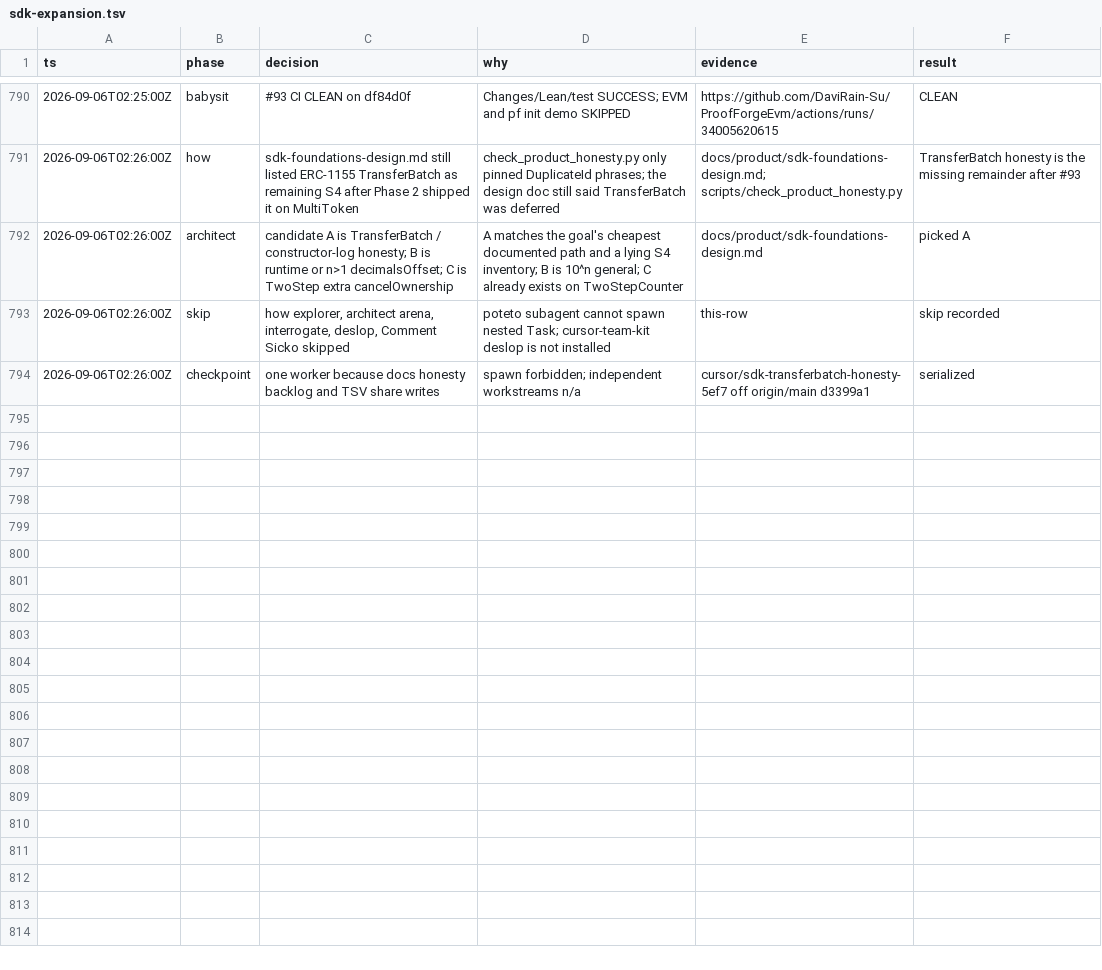
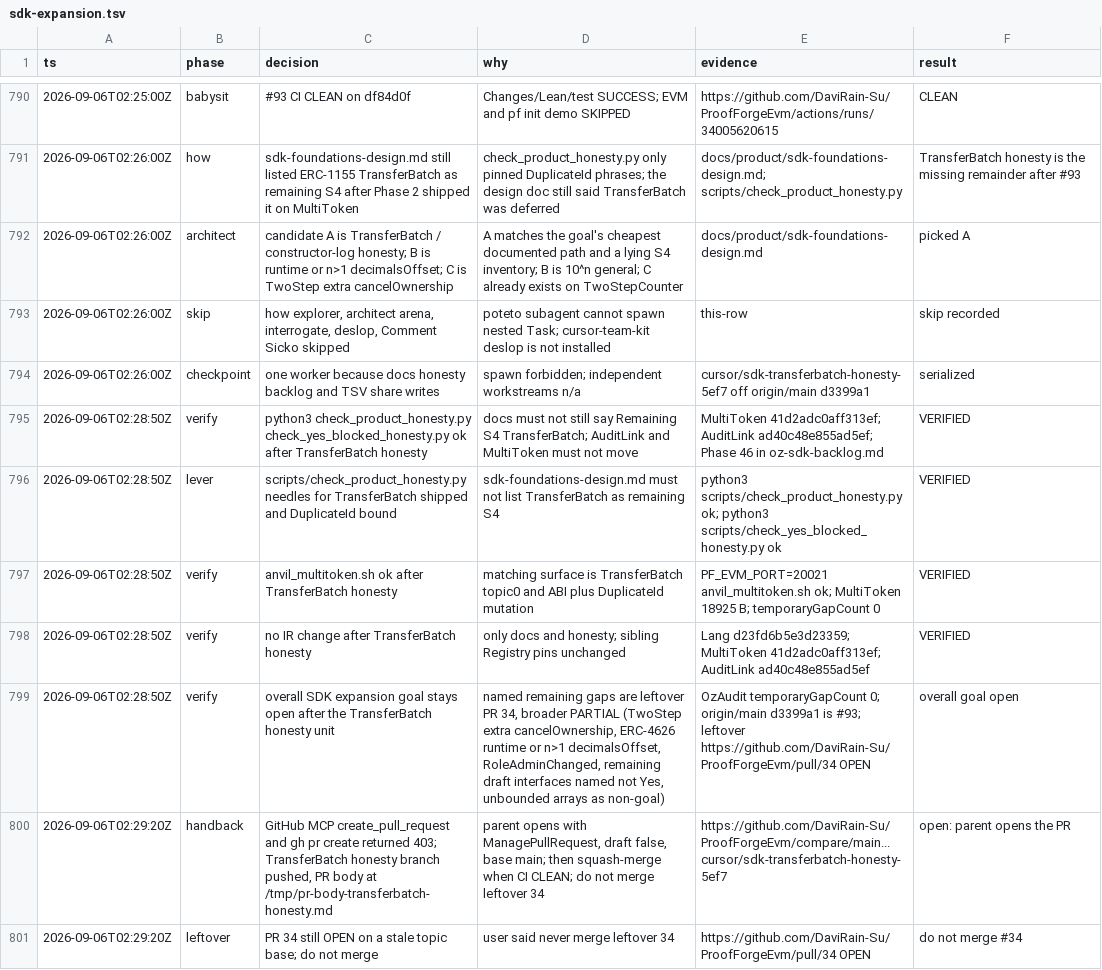
Before and after one commit to DaviRain-Su/ProofForgeEvm, a TSV file: docs/decisions/sdk-expansion.tsv, drawn as a sheet; only a part is shown, gaps mark what is left out; the diff names each change by its address in the sheet, - before the commit and + after, or states it on an @@ line.

```diff
--- a/docs/decisions/sdk-expansion.tsv
+++ b/docs/decisions/sdk-expansion.tsv
+row 795: 2026-09-06T02:28:50Z | verify | python3 check_product_honesty.py check_yes_blocked_honesty.py ok after TransferBatch honesty | docs must not still say Remaining S4 TransferBatch; AuditLink and MultiToken must not move | MultiToken 41d2adc0aff313ef; AuditLink ad40c48e855ad5ef; Phase 46 in oz-sdk-backlog.md | VERIFIED
+row 796: 2026-09-06T02:28:50Z | lever | scripts/check_product_honesty.py needles for TransferBatch shipped and DuplicateId bound | sdk-foundations-design.md must not list TransferBatch as remaining S4 | python3 scripts/check_product_honesty.py ok; python3 scripts/check_yes_blocked_honesty.py ok | VERIFIED
+row 797: 2026-09-06T02:28:50Z | verify | anvil_multitoken.sh ok after TransferBatch honesty | matching surface is TransferBatch topic0 and ABI plus DuplicateId mutation | PF_EVM_PORT=20021 anvil_multitoken.sh ok; MultiToken 18925 B; temporaryGapCount 0 | VERIFIED
+row 798: 2026-09-06T02:28:50Z | verify | no IR change after TransferBatch honesty | only docs and honesty; sibling Registry pins unchanged | Lang d23fd6b5e3d23359; MultiToken 41d2adc0aff313ef; AuditLink ad40c48e855ad5ef | VERIFIED
+row 799: 2026-09-06T02:28:50Z | verify | overall SDK expansion goal stays open after the TransferBatch honesty unit | named remaining gaps are leftover PR 34, broader PARTIAL (TwoStep extra cancelOwnership, ERC-4626 runtime or n>1 decimalsOffset, RoleAdminChanged, remaining draft interfaces named not Yes, unbounded arrays as non-goal) | OzAudit temporaryGapCount 0; origin/main d3399a1 is #93; leftover https://github.com/DaviRain-Su/ProofForgeEvm/pull/34 OPEN | overall goal open
+row 800: 2026-09-06T02:29:20Z | handback | GitHub MCP create_pull_request and gh pr create returned 403; TransferBatch honesty branch pushed, PR body at /tmp/pr-body-transferbatch-honesty.md | parent opens with ManagePullRequest, draft false, base main; then squash-merge when CI CLEAN; do not merge leftover 34 | https://github.com/DaviRain-Su/ProofForgeEvm/compare/main...cursor/sdk-transferbatch-honesty-5ef7 | open: parent opens the PR
+row 801: 2026-09-06T02:29:20Z | leftover | PR 34 still OPEN on a stale topic base; do not merge | user said never merge leftover 34 | https://github.com/DaviRain-Su/ProofForgeEvm/pull/34 OPEN | do not merge #34
```
